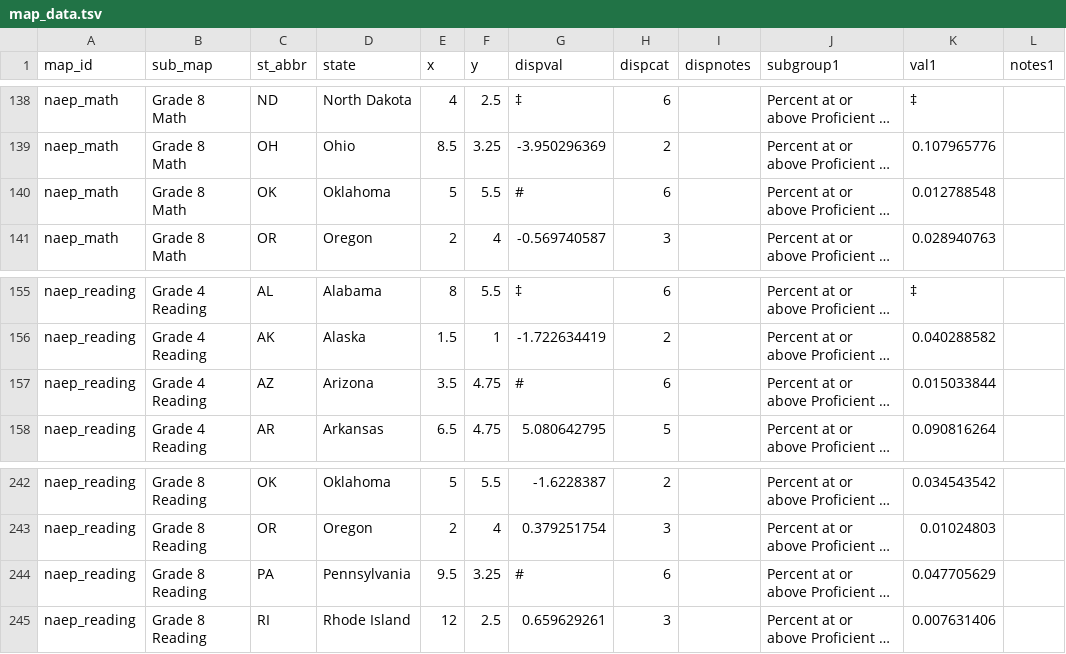
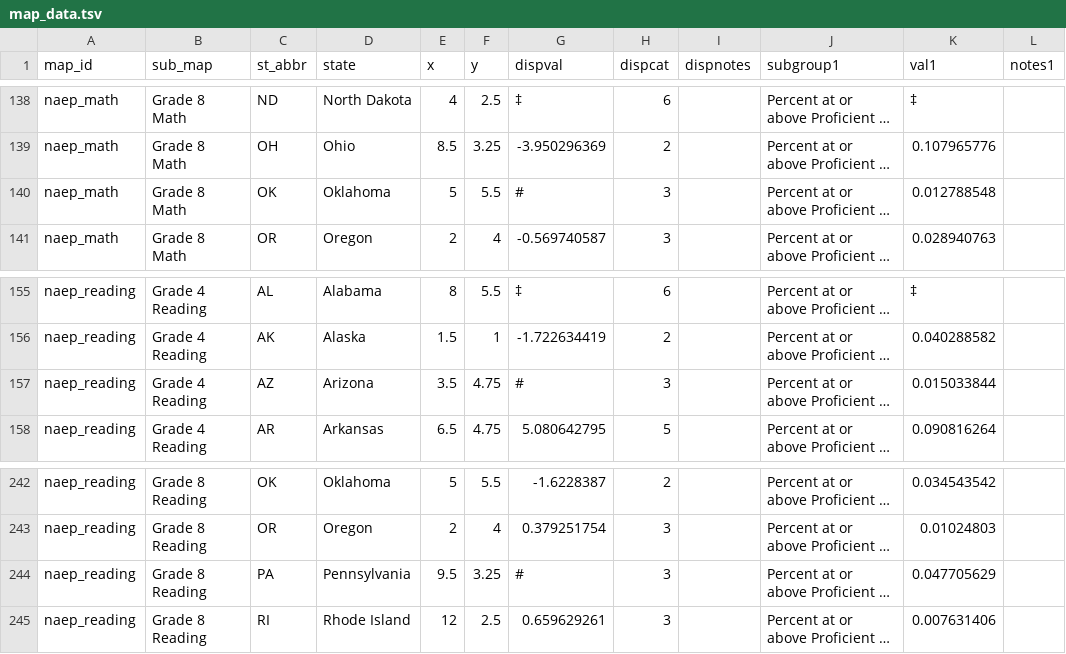
Before and after one commit to MarceloSimasWestat/MarceloSimasWestat.github.io, a TSV file: EnglishLearners3/dev/assets/data/map_data.tsv, drawn as a sheet; only a part is shown, gaps mark what is left out; long unchanged cells end in …; the diff names each change by its address in the sheet, - before the commit and + after, or states it on an @@ line.

Commit message:
ELDS3: Fix rounds to zero colors

```diff
--- a/EnglishLearners3/dev/assets/data/map_data.tsv
+++ b/EnglishLearners3/dev/assets/data/map_data.tsv
-H140 (dispcat): 6
+H140 (dispcat): 3
-H157 (dispcat): 6
+H157 (dispcat): 3
-H244 (dispcat): 6
+H244 (dispcat): 3
```
